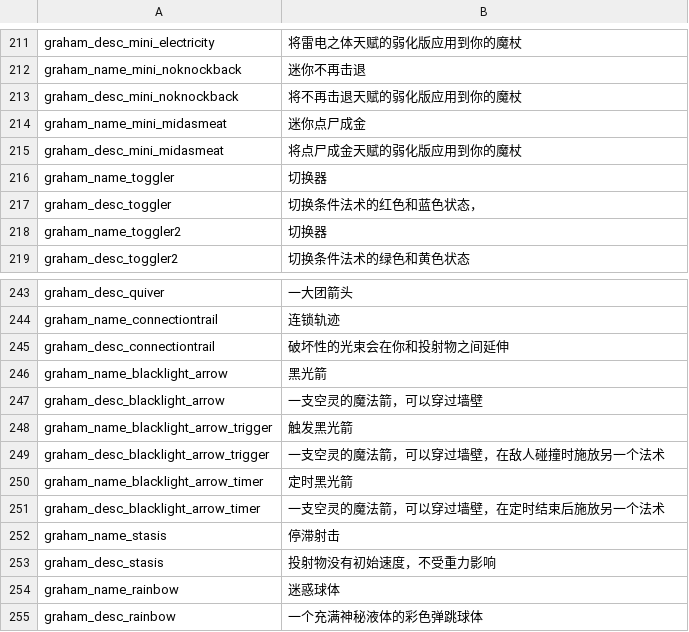
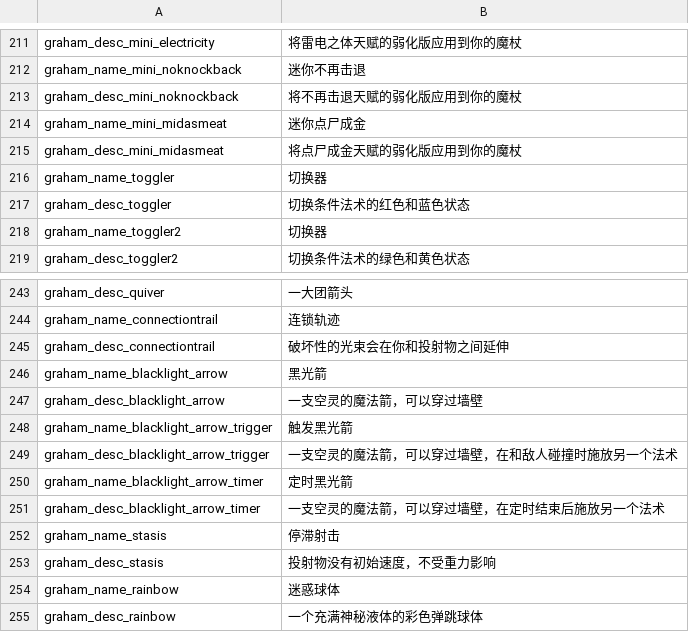
Before and after one commit to GrahamBurgers/grahamsperks, a CSV file: files/translations_chinese.csv (was files/chinese_translations_withbooks.csv), drawn as a sheet; only a part is shown, gaps mark what is left out; the diff covers the shown part only.

```diff
--- a/files/chinese_translations_withbooks.csv
+++ b/files/translations_chinese.csv
@@ -216,3 +216,3 @@ graham_desc_mini_midasmeat,将点尸成金天赋的弱化版应用到你的魔
 graham_name_toggler,切换器,,,,,,,,,,,,
-graham_desc_toggler,切换条件法术的红色和蓝色状态，,,,,,,,,,,,,
+graham_desc_toggler,切换条件法术的红色和蓝色状态,,,,,,,,,,,,
 graham_name_toggler2,切换器,,,,,,,,,,,,
@@ -248,3 +248,3 @@ graham_desc_blacklight_arrow,一支空灵的魔法箭，可以穿过墙壁,,,,,,
 graham_name_blacklight_arrow_trigger,触发黑光箭,,,,,,,,,,,
-graham_desc_blacklight_arrow_trigger,一支空灵的魔法箭，可以穿过墙壁，在敌人碰撞时施放另一个法术,,,,,,,,,,,
+graham_desc_blacklight_arrow_trigger,一支空灵的魔法箭，可以穿过墙壁，在和敌人碰撞时施放另一个法术,,,,,,,,,,,
 graham_name_blacklight_arrow_timer,定时黑光箭,,,,,,,,,,,
```
Also changed, not shown: 20 edited cells elsewhere in this file, files/translations_chinese_books.csv, 11 other files.
